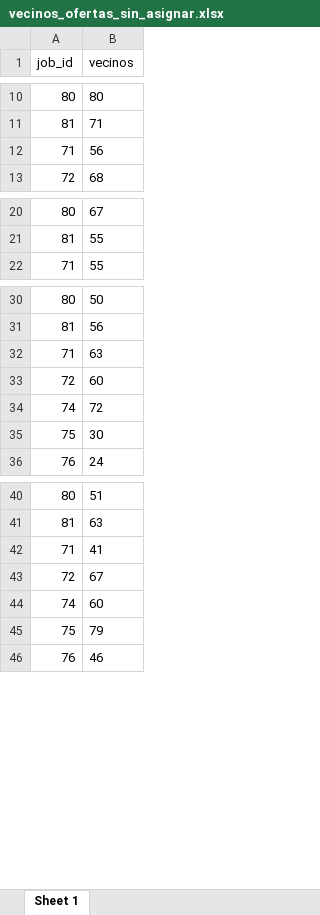
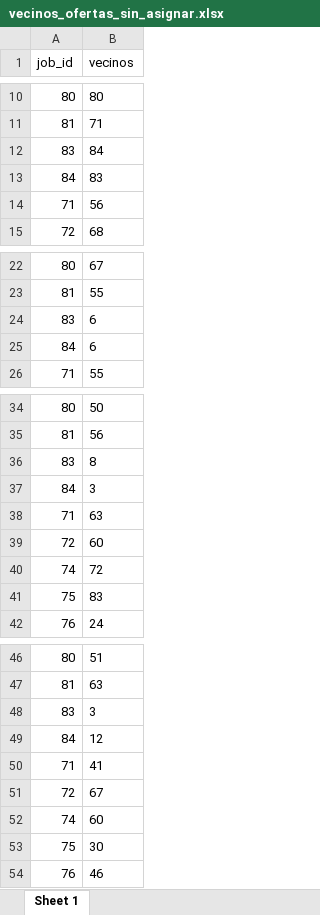
Before and after one commit to carlosoler/TFGCarlosSoler, an Excel workbook: Proyecto/motorR/4098796/vecinos_ofertas_sin_asignar.xlsx, sheet Sheet 1, drawn as a sheet; only a part is shown, gaps mark what is left out; values as stored, in another font and other column widths than the file's, no borders; addresses are those after the commit; the diff covers the shown part only; the diff names each change by its address in the sheet, - before the commit and + after, or states it on an @@ line.

```diff
--- a/Proyecto/motorR/4098796/vecinos_ofertas_sin_asignar.xlsx (sheet Sheet 1)
+++ b/Proyecto/motorR/4098796/vecinos_ofertas_sin_asignar.xlsx (sheet Sheet 1)
+row 12: 83 | 84
+row 13: 84 | 83
+row 24: 83 | 6
+row 25: 84 | 6
+row 36: 83 | 8
+row 37: 84 | 3
-B41 (vecinos): 30
+B41 (vecinos): 83
+row 48: 83 | 3
+row 49: 84 | 12
-B53 (vecinos): 79
+B53 (vecinos): 30
```
Also changed, not shown: 2 added rows elsewhere in this sheet, 5 other files.
